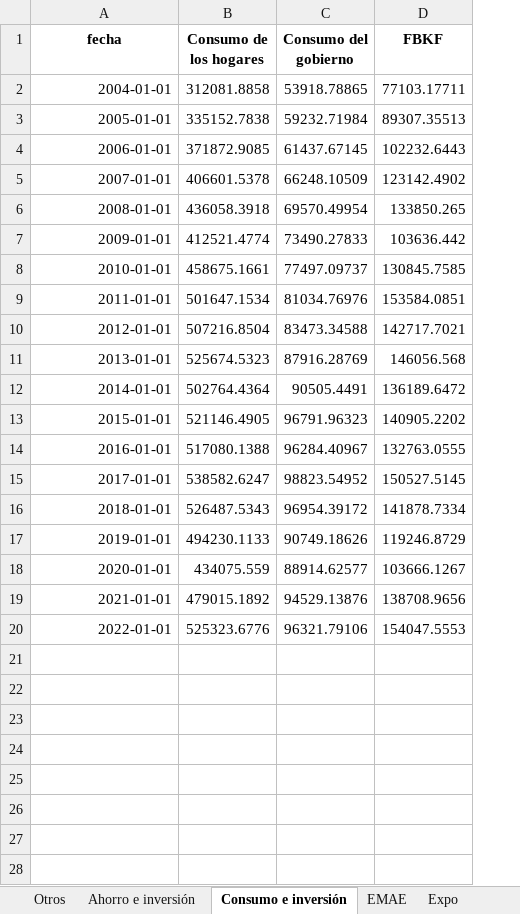
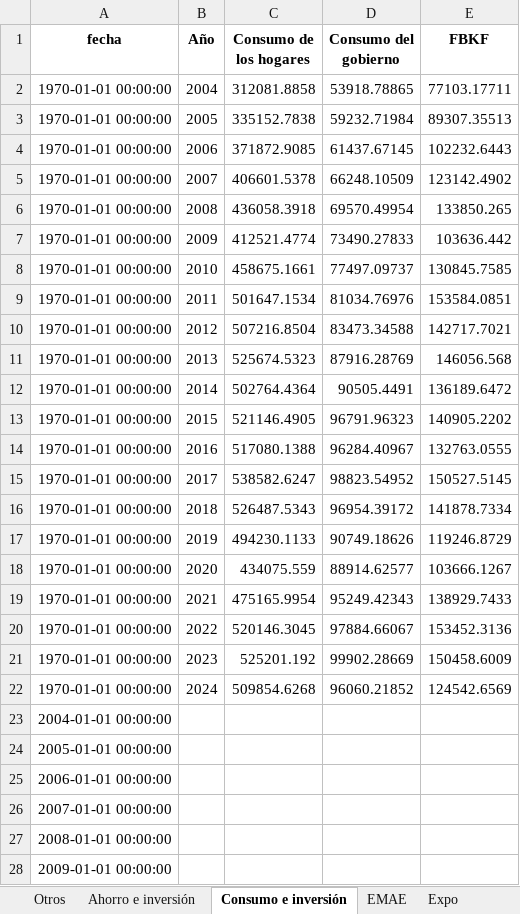
Before and after one commit to HermesBV/EcoSeriesScraper, an Excel workbook: BD.xlsx, sheet Consumo e inversión, drawn as a sheet; only a part is shown; values as stored, in another font and other column widths than the file's, no borders; removed rows and columns are numbered as before the commit, all else as after; the diff covers the shown part only; the diff names each change by its address in the sheet, - before the commit and + after, or states it on an @@ line.

```diff
--- a/BD.xlsx (sheet Consumo e inversión)
+++ b/BD.xlsx (sheet Consumo e inversión)
+column B (Año), rows 2-18: 2004 | 2005 | 2006 | 2007 | 2008 | 2009 | 2010 | 2011 | 2012 | 2013 | 2014 | 2015 | 2016 | 2017 | 2018 | 2019 | 2020
-A2 (fecha): 2004-01-01
+A2 (fecha): 1970-01-01 00:00:00
-A3 (fecha): 2005-01-01
+A3 (fecha): 1970-01-01 00:00:00
-A4 (fecha): 2006-01-01
+A4 (fecha): 1970-01-01 00:00:00
-A5 (fecha): 2007-01-01
+A5 (fecha): 1970-01-01 00:00:00
-A6 (fecha): 2008-01-01
+A6 (fecha): 1970-01-01 00:00:00
-A7 (fecha): 2009-01-01
+A7 (fecha): 1970-01-01 00:00:00
-A8 (fecha): 2010-01-01
+A8 (fecha): 1970-01-01 00:00:00
-A9 (fecha): 2011-01-01
+A9 (fecha): 1970-01-01 00:00:00
-A10 (fecha): 2012-01-01
+A10 (fecha): 1970-01-01 00:00:00
-A11 (fecha): 2013-01-01
+A11 (fecha): 1970-01-01 00:00:00
-A12 (fecha): 2014-01-01
+A12 (fecha): 1970-01-01 00:00:00
-A13 (fecha): 2015-01-01
+A13 (fecha): 1970-01-01 00:00:00
-A14 (fecha): 2016-01-01
+A14 (fecha): 1970-01-01 00:00:00
-A15 (fecha): 2017-01-01
+A15 (fecha): 1970-01-01 00:00:00
-A16 (fecha): 2018-01-01
+A16 (fecha): 1970-01-01 00:00:00
-A17 (fecha): 2019-01-01
+A17 (fecha): 1970-01-01 00:00:00
-A18 (fecha): 2020-01-01
+A18 (fecha): 1970-01-01 00:00:00
-row 19: 2021-01-01 | 479015.1892 | 94529.13876 | 138708.9656
-row 20: 2022-01-01 | 525323.6776 | 96321.79106 | 154047.5553
+row 19: 1970-01-01 00:00:00 | 2021 | 475165.9954 | 95249.42343 | 138929.7433
+row 20: 1970-01-01 00:00:00 | 2022 | 520146.3045 | 97884.66067 | 153452.3136
+row 21: 1970-01-01 00:00:00 | 2023 | 525201.192 | 99902.28669 | 150458.6009
+row 22: 1970-01-01 00:00:00 | 2024 | 509854.6268 | 96060.21852 | 124542.6569
+row 23: 2004-01-01 00:00:00
+row 24: 2005-01-01 00:00:00
+row 25: 2006-01-01 00:00:00
+row 26: 2007-01-01 00:00:00
+row 27: 2008-01-01 00:00:00
+row 28: 2009-01-01 00:00:00
```
Also changed, not shown: 13 added rows elsewhere in this sheet, sheet Reservas internacionales, sheet Pib per cápita - Tasas, sheet Otros, sheet EMAE, sheet Precios, sheet Ahorro e inversión, 2 more sheets, Codigos.xlsx, 2 other files.
